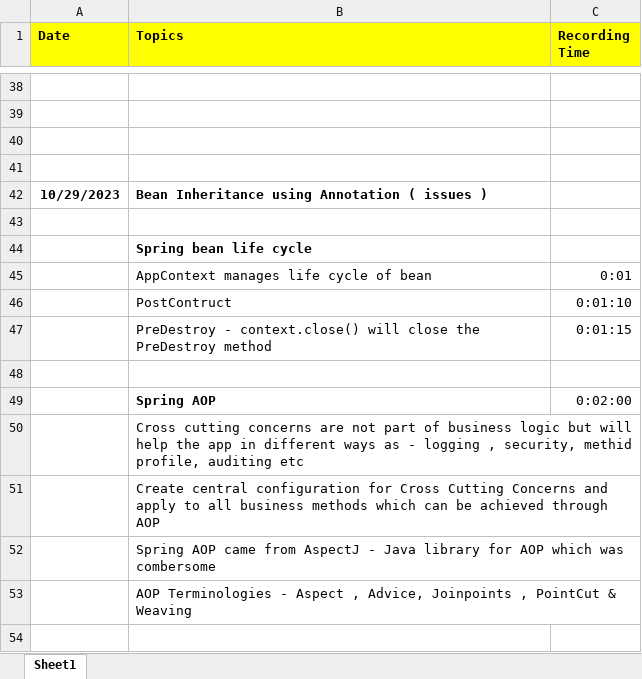
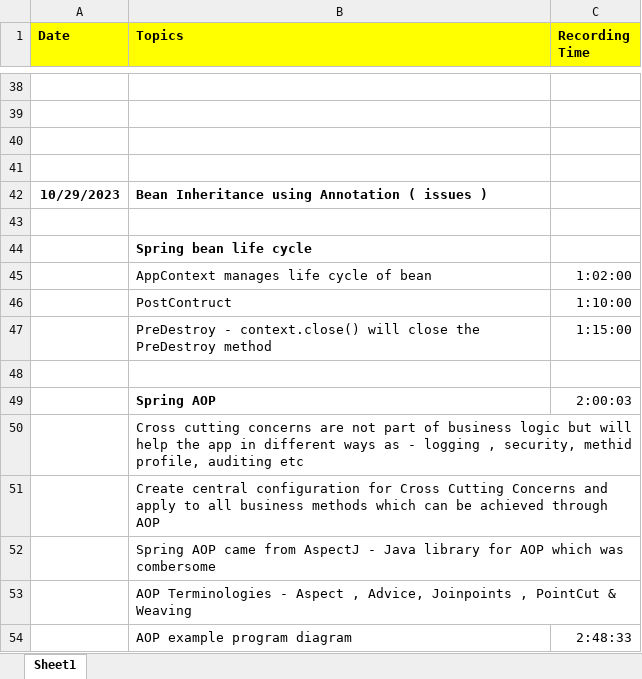
Before and after one commit to rrsalian/edureka_spring, an Excel workbook: Notes.xlsx, sheet Sheet1, drawn as a sheet; only a part is shown, gaps mark what is left out; values as stored, in another font and other column widths than the file's, no borders; charts and pictures not drawn; the diff names each change by its address in the sheet, - before the commit and + after, or states it on an @@ line.

```diff
--- a/Notes.xlsx (sheet Sheet1)
+++ b/Notes.xlsx (sheet Sheet1)
-C45 (Recording Time): 0:01
+C45 (Recording Time): 1:02:00
-C46 (Recording Time): 0:01:10
+C46 (Recording Time): 1:10:00
-C47 (Recording Time): 0:01:15
+C47 (Recording Time): 1:15:00
-C49 (Recording Time): 0:02:00
+C49 (Recording Time): 2:00:03
+row 54:  | AOP example program diagram | 2:48:33
```
Also changed, not shown: charts or pictures, 4 other files.
